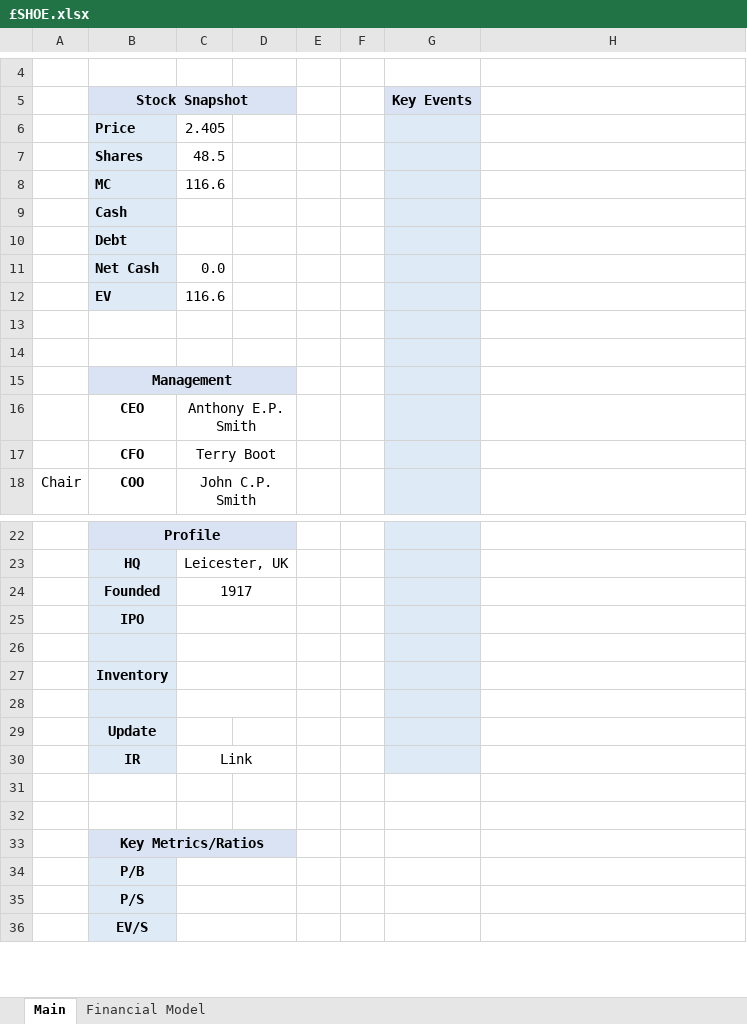
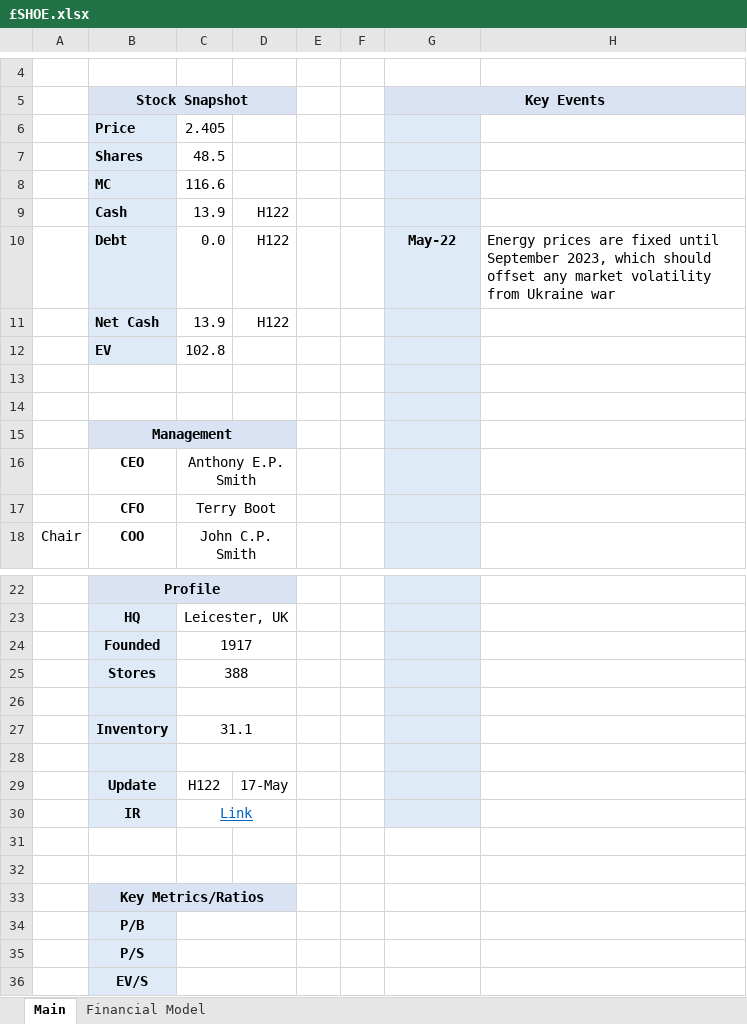
Before and after one commit to Charlie-Hill/Financial-Models, an Excel workbook: £SHOE.xlsx, sheet Main, drawn as a sheet; only a part is shown, gaps mark what is left out; values as stored, in another font and other column widths than the file's, no borders; charts and pictures not drawn; removed rows and columns are numbered as before the commit, all else as after; the diff names each change by its address in the sheet, - before the commit and + after, or states it on an @@ line.

```diff
--- a/£SHOE.xlsx (sheet Main)
+++ b/£SHOE.xlsx (sheet Main)
+G5:H5 merged
-H5 fill: none
+H5 fill: #DAE3F3
-C9: (empty)
+C9: 13.9
-D9:D11: (empty)
+D9:D11: H122
-C10: (empty)
+C10: 0.0
-G10 (Key Events): (empty)
+G10 (Key Events): May-22
-H10: (empty)
+H10: Energy prices are fixed until September 2023, which should offset any market volatility from Ukraine war
-C11: 0.0
+C11: 13.9
-C12: 116.6
+C12: 102.8
-row 25:  | IPO
+row 25:  | Stores | 388
-C27: (empty)
+C27: 31.1
-C29: (empty)
+C29: H122
-D29: (empty)
+D29: 17-May
@@ C30 underline: off → on, text colour: black → #0563C1 @@
```
Also changed, not shown: sheet Financial Model, charts or pictures.
